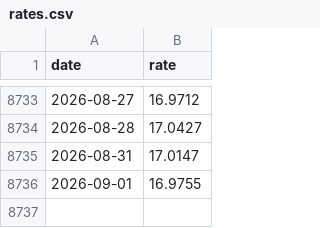
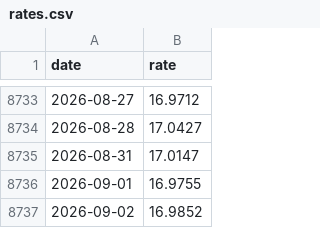
Before and after one commit to xavl369/currency_monitor, a CSV file: data/rates.csv, drawn as a sheet; only a part is shown, gaps mark what is left out.

```diff
--- a/data/rates.csv
+++ b/data/rates.csv
@@ -8736 +8736,2 @@ date,rate
 2026-09-01,16.9755
+2026-09-02,16.9852
```
